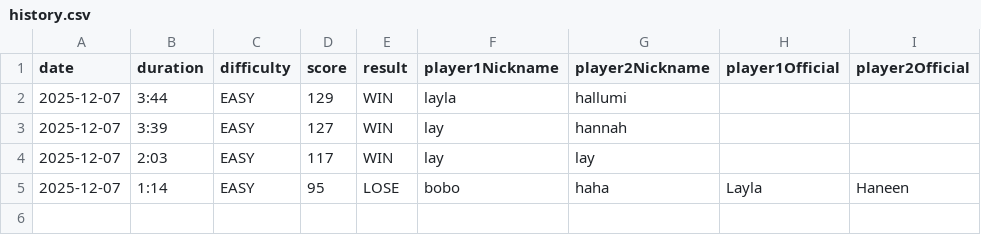
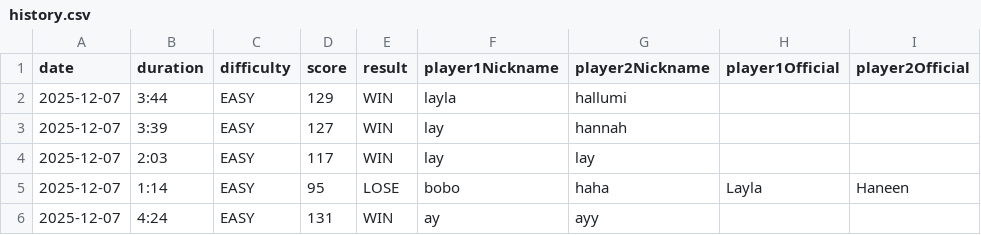
Before and after one commit to layla1010/MineSweeper_Wolf, a CSV file: src/main/resources/data/history.csv, drawn as a sheet.

```diff
--- a/src/main/resources/data/history.csv
+++ b/src/main/resources/data/history.csv
@@ -5 +5,2 @@ date,duration,difficulty,score,result,player1Nickname,player2Nickname,player1Off
 2025-12-07,1:14,EASY,95,LOSE,bobo,haha,Layla,Haneen
+2025-12-07,4:24,EASY,131,WIN,ay,ayy,,
```
Also changed, not shown: 7 other files.
